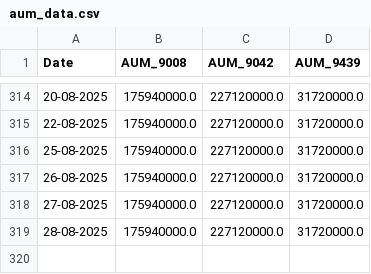
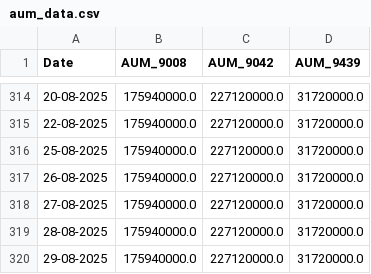
Before and after one commit to chamadihimaya/hkex_aum_csv, a CSV file: aum_data.csv, drawn as a sheet; only a part is shown, gaps mark what is left out; the diff names each change by its address in the sheet, - before the commit and + after, or states it on an @@ line.

```diff
--- a/aum_data.csv
+++ b/aum_data.csv
+row 320: 29-08-2025 | 175940000.0 | 227120000.0 | 31720000.0
```
